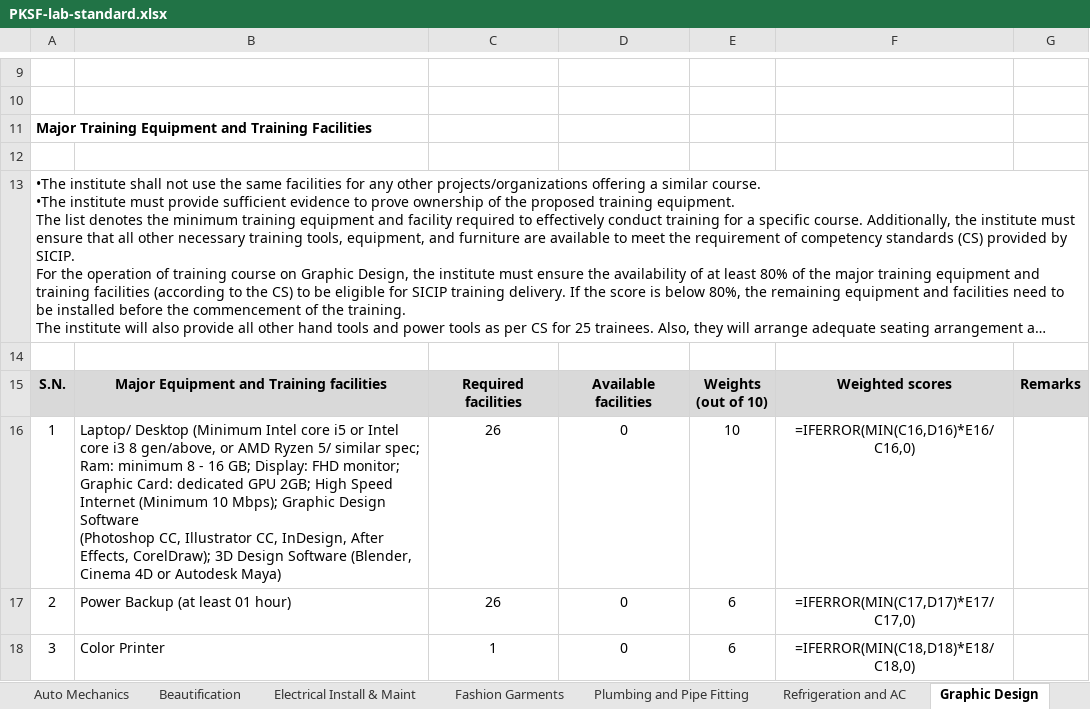
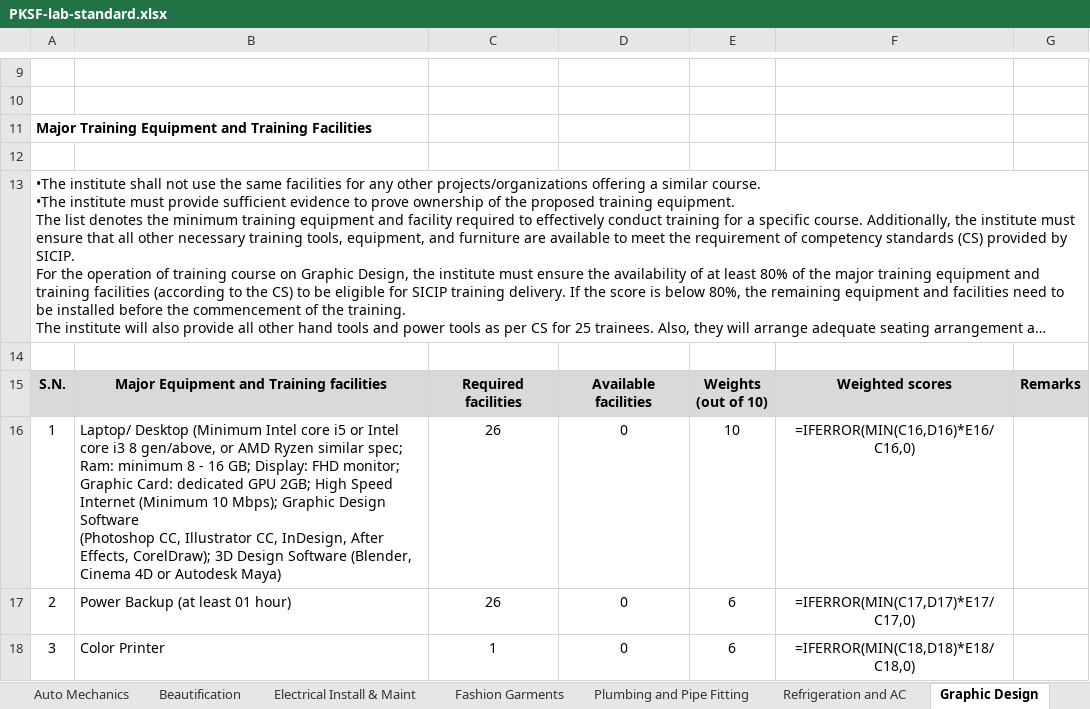
Before and after one commit to shourovrm/SICIP-standards, an Excel workbook: lab-standards/PKSF-lab-standard.xlsx, sheet Graphic Design, drawn as a sheet; only a part is shown, gaps mark what is left out; long unchanged cells end in …; values as stored, in another font and other column widths than the file's, no borders; formulas without a stored value are shown as written; the diff names each change by its address in the sheet, - before the commit and + after, or states it on an @@ line.

Commit message:
fix: AMD Ryzen similar spec in design/DM labs

```diff
--- a/lab-standards/PKSF-lab-standard.xlsx (sheet Graphic Design)
+++ b/lab-standards/PKSF-lab-standard.xlsx (sheet Graphic Design)
-B16: …AMD Ryzen 5/ similar spec;…
+B16: …AMD Ryzen similar spec;…
```
Also changed, not shown: sheet IT Freelancing, sheet Professional Digital Mktg, data/xlsx/basis--ui-ux-design-it-sector.xlsx, data/xlsx/bwcci--digital-marketing-freelancing-and-entrepreneurship-development.xlsx, 13 other files.
